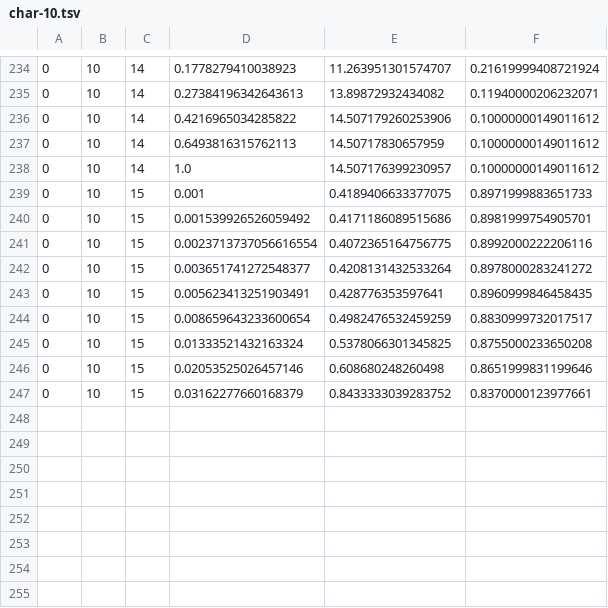
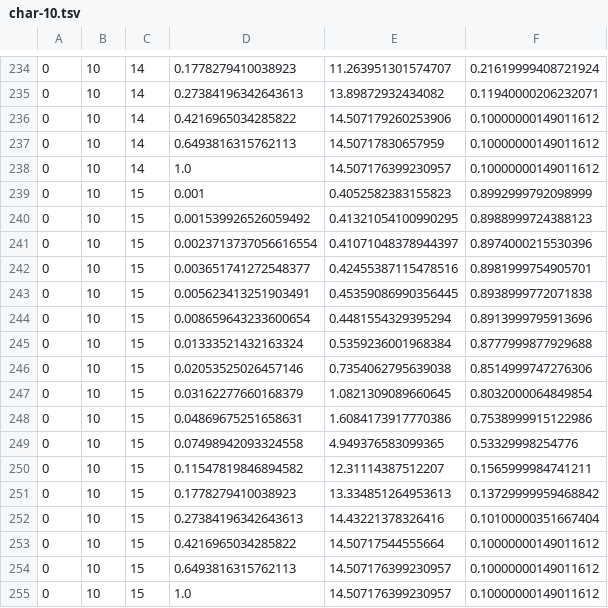
Before and after one commit to akashlevy/RRAM-DNN-Quantized, a TSV file: out/char-10.tsv, drawn as a sheet; only a part is shown, gaps mark what is left out.

```diff
--- a/out/char-10.tsv
+++ b/out/char-10.tsv
@@ -238,10 +238,18 @@
 0	10	14	1.0	14.507176399230957	0.10000000149011612
-0	10	15	0.001	0.4189406633377075	0.8971999883651733
-0	10	15	0.001539926526059492	0.4171186089515686	0.8981999754905701
-0	10	15	0.0023713737056616554	0.4072365164756775	0.8992000222206116
-0	10	15	0.003651741272548377	0.4208131432533264	0.8978000283241272
-0	10	15	0.005623413251903491	0.428776353597641	0.8960999846458435
-0	10	15	0.008659643233600654	0.4982476532459259	0.8830999732017517
-0	10	15	0.01333521432163324	0.5378066301345825	0.8755000233650208
-0	10	15	0.02053525026457146	0.608680248260498	0.8651999831199646
-0	10	15	0.03162277660168379	0.8433333039283752	0.8370000123977661
+0	10	15	0.001	0.4052582383155823	0.8992999792098999
+0	10	15	0.001539926526059492	0.41321054100990295	0.8988999724388123
+0	10	15	0.0023713737056616554	0.41071048378944397	0.8974000215530396
+0	10	15	0.003651741272548377	0.42455387115478516	0.8981999754905701
+0	10	15	0.005623413251903491	0.45359086990356445	0.8938999772071838
+0	10	15	0.008659643233600654	0.4481554329395294	0.8913999795913696
+0	10	15	0.01333521432163324	0.5359236001968384	0.8777999877929688
+0	10	15	0.02053525026457146	0.7354062795639038	0.8514999747276306
+0	10	15	0.03162277660168379	1.0821309089660645	0.8032000064849854
+0	10	15	0.04869675251658631	1.6084173917770386	0.7538999915122986
+0	10	15	0.07498942093324558	4.949376583099365	0.53329998254776
+0	10	15	0.11547819846894582	12.31114387512207	0.1565999984741211
+0	10	15	0.1778279410038923	13.334851264953613	0.13729999959468842
+0	10	15	0.27384196342643613	14.43221378326416	0.10100000351667404
+0	10	15	0.4216965034285822	14.50717544555664	0.10000000149011612
+0	10	15	0.6493816315762113	14.507176399230957	0.10000000149011612
+0	10	15	1.0	14.507176399230957	0.10000000149011612
```
Also changed, not shown: out/char-11.tsv, out/char-14.tsv, 12 other files.
